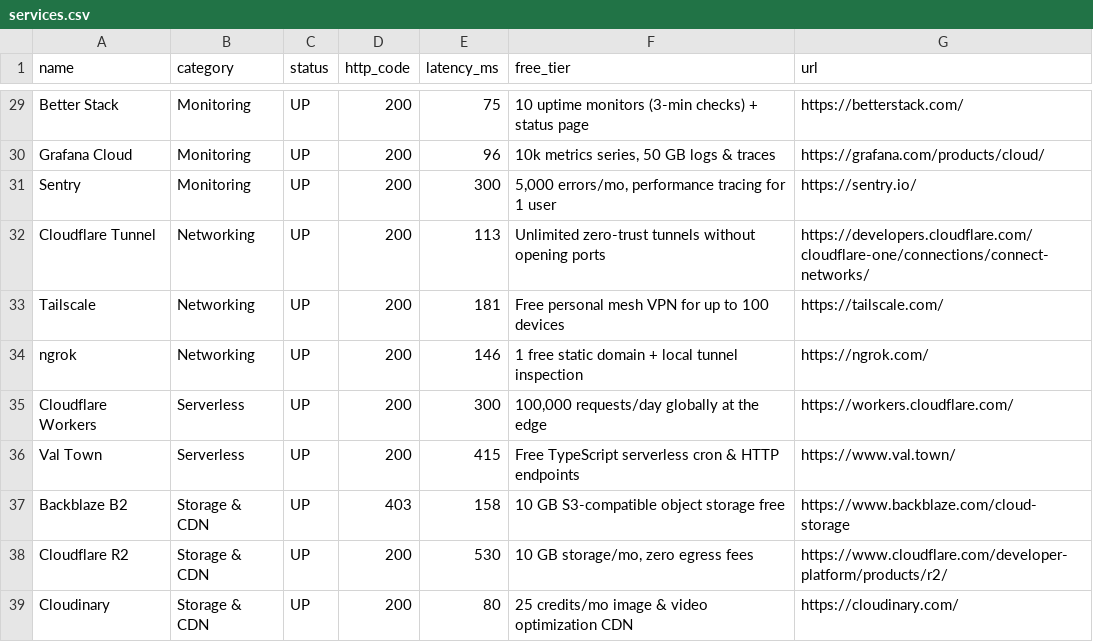
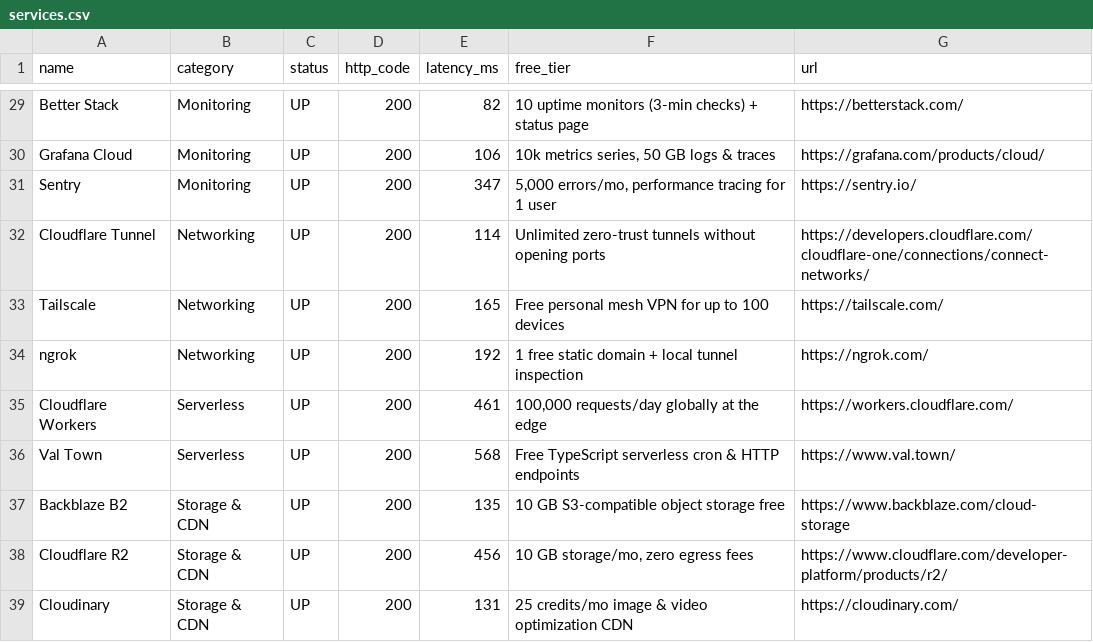
Before and after one commit to OneForAllHub/free-for-devs-live, a CSV file: data/services.csv, drawn as a sheet; only a part is shown, gaps mark what is left out; the diff covers the shown part only; the diff names each change by its address in the sheet, - before the commit and + after, or states it on an @@ line.

```diff
--- a/data/services.csv
+++ b/data/services.csv
-E29 (latency_ms): 75
+E29 (latency_ms): 82
-E30 (latency_ms): 96
+E30 (latency_ms): 106
-E31 (latency_ms): 300
+E31 (latency_ms): 347
-E32 (latency_ms): 113
+E32 (latency_ms): 114
-E33 (latency_ms): 181
+E33 (latency_ms): 165
-E34 (latency_ms): 146
+E34 (latency_ms): 192
-E35 (latency_ms): 300
+E35 (latency_ms): 461
-E36 (latency_ms): 415
+E36 (latency_ms): 568
-D37 (http_code): 403
+D37 (http_code): 200
-E37 (latency_ms): 158
+E37 (latency_ms): 135
-E38 (latency_ms): 530
+E38 (latency_ms): 456
-E39 (latency_ms): 80
+E39 (latency_ms): 131
```
Also changed, not shown: 27 edited cells elsewhere in this file, 8 other files.
